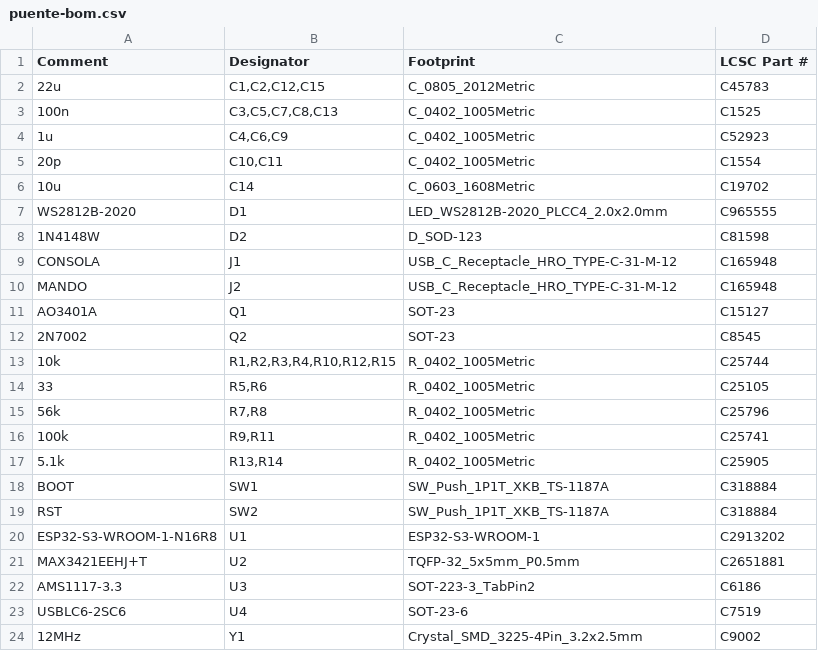
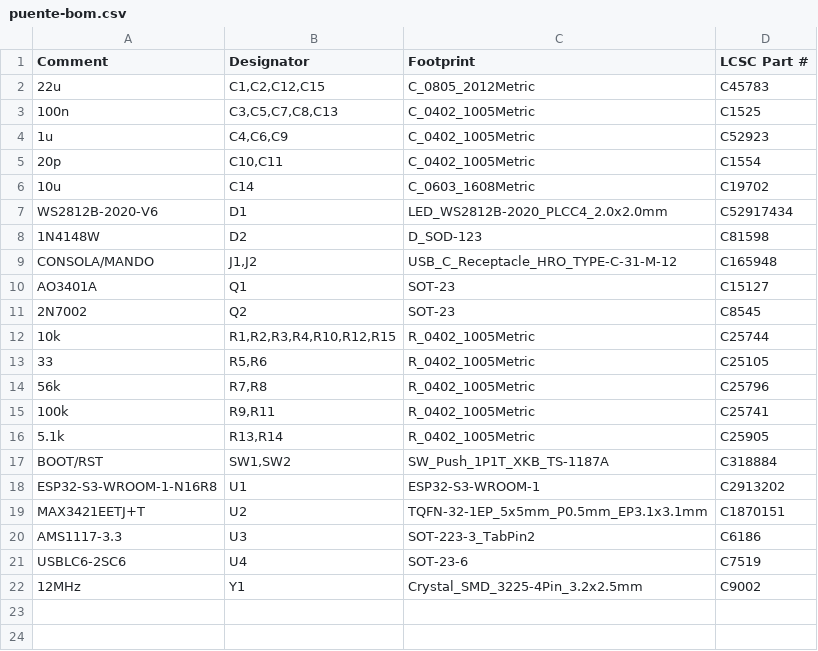
Before and after one commit to P5k-ps5/p5k-ps5.github.io, a CSV file: descargas/jlcpcb/puente-bom.csv, drawn as a sheet.

```diff
--- a/descargas/jlcpcb/puente-bom.csv
+++ b/descargas/jlcpcb/puente-bom.csv
@@ -6,6 +6,5 @@ Comment,Designator,Footprint,LCSC Part #
 10u,C14,C_0603_1608Metric,C19702
-WS2812B-2020,D1,LED_WS2812B-2020_PLCC4_2.0x2.0mm,C965555
+WS2812B-2020-V6,D1,LED_WS2812B-2020_PLCC4_2.0x2.0mm,C52917434
 1N4148W,D2,D_SOD-123,C81598
-CONSOLA,J1,USB_C_Receptacle_HRO_TYPE-C-31-M-12,C165948
-MANDO,J2,USB_C_Receptacle_HRO_TYPE-C-31-M-12,C165948
+CONSOLA/MANDO,"J1,J2",USB_C_Receptacle_HRO_TYPE-C-31-M-12,C165948
 AO3401A,Q1,SOT-23,C15127
@@ -17,6 +16,5 @@ AO3401A,Q1,SOT-23,C15127
 5.1k,"R13,R14",R_0402_1005Metric,C25905
-BOOT,SW1,SW_Push_1P1T_XKB_TS-1187A,C318884
-RST,SW2,SW_Push_1P1T_XKB_TS-1187A,C318884
+BOOT/RST,"SW1,SW2",SW_Push_1P1T_XKB_TS-1187A,C318884
 ESP32-S3-WROOM-1-N16R8,U1,ESP32-S3-WROOM-1,C2913202
-MAX3421EEHJ+T,U2,TQFP-32_5x5mm_P0.5mm,C2651881
+MAX3421EETJ+T,U2,TQFN-32-1EP_5x5mm_P0.5mm_EP3.1x3.1mm,C1870151
 AMS1117-3.3,U3,SOT-223-3_TabPin2,C6186
```
Also changed, not shown: 2 other files.
